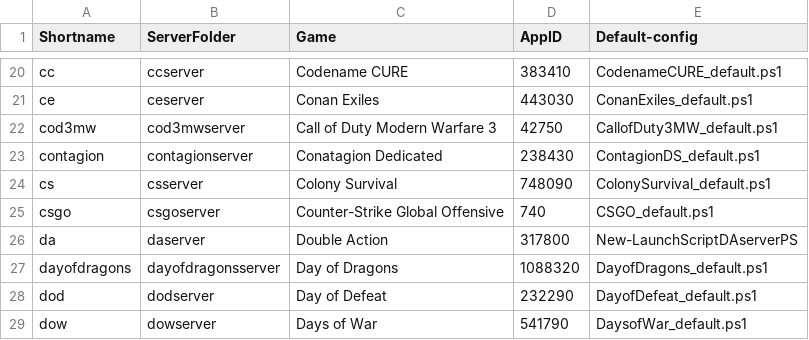
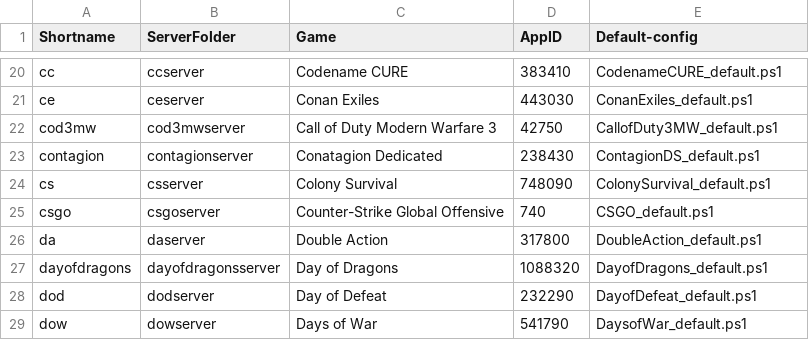
Before and after one commit to Robomikel/Steam-Server-Manager, a CSV file: data/serverlist.csv, drawn as a sheet; only a part is shown, gaps mark what is left out.

Commit message:
Update - ssm update error

```diff
--- a/data/serverlist.csv
+++ b/data/serverlist.csv
@@ -25,3 +25,3 @@ cs,csserver,Colony Survival,748090,ColonySurvival_default.ps1,
 csgo,csgoserver,Counter-Strike Global Offensive,740,CSGO_default.ps1,
-da,daserver,Double Action,317800,New-LaunchScriptDAserverPS,
+da,daserver,Double Action,317800,DoubleAction_default.ps1,
 dayofdragons,dayofdragonsserver,Day of Dragons,1088320,DayofDragons_default.ps1,
```
